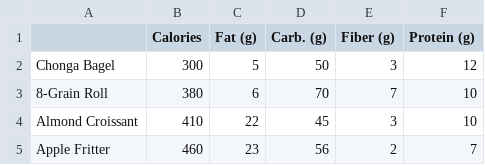
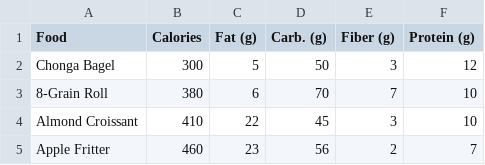
Before and after one commit to sjasthi/ai-dashboards, a CSV file: datasets/starbucks_nutrition/starbucks-menu-nutrition-food.csv, drawn as a sheet; only a part is shown; the diff names each change by its address in the sheet, - before the commit and + after, or states it on an @@ line.

```diff
--- a/datasets/starbucks_nutrition/starbucks-menu-nutrition-food.csv
+++ b/datasets/starbucks_nutrition/starbucks-menu-nutrition-food.csv
-A1: (empty)
+A1: Food
```
Also changed, not shown: datasets/starbucks_nutrition/starbucks-menu-nutrition-drinks.csv, 9 other files.
